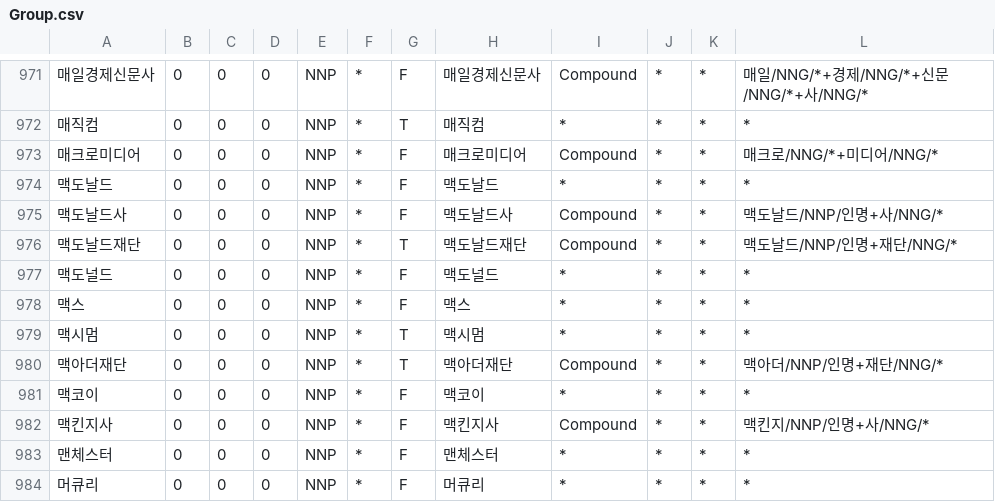
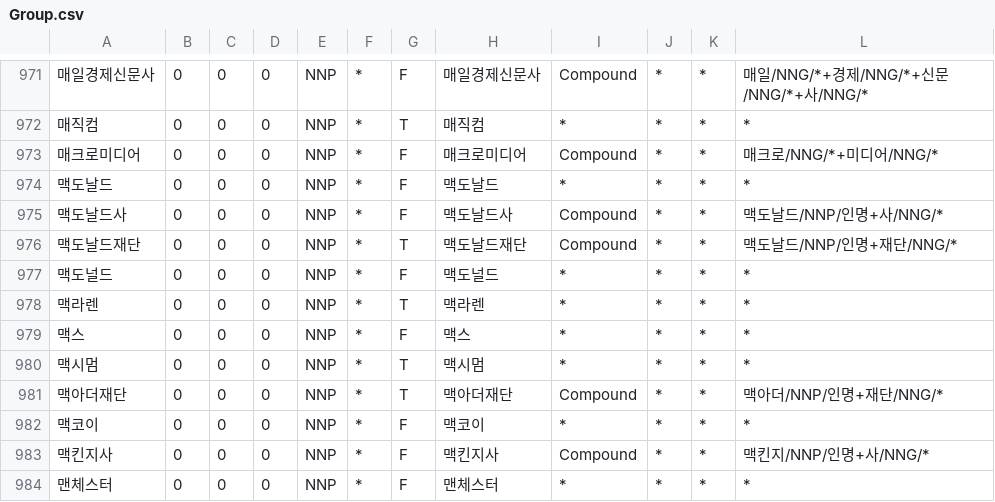
Before and after one commit to deepsearch-hq/mecab-ko-dic, a CSV file: seed/Group.csv, drawn as a sheet; only a part is shown, gaps mark what is left out; the shorter side is filled out with more unchanged rows.

```diff
--- a/seed/Group.csv
+++ b/seed/Group.csv
@@ -977,2 +977,3 @@
 맥도널드,0,0,0,NNP,*,F,맥도널드,*,*,*,*
+맥라렌,0,0,0,NNP,*,T,맥라렌,*,*,*,*
 맥스,0,0,0,NNP,*,F,맥스,*,*,*,*
```
Also changed, not shown: seed/Foreign.csv, 1 other file.
